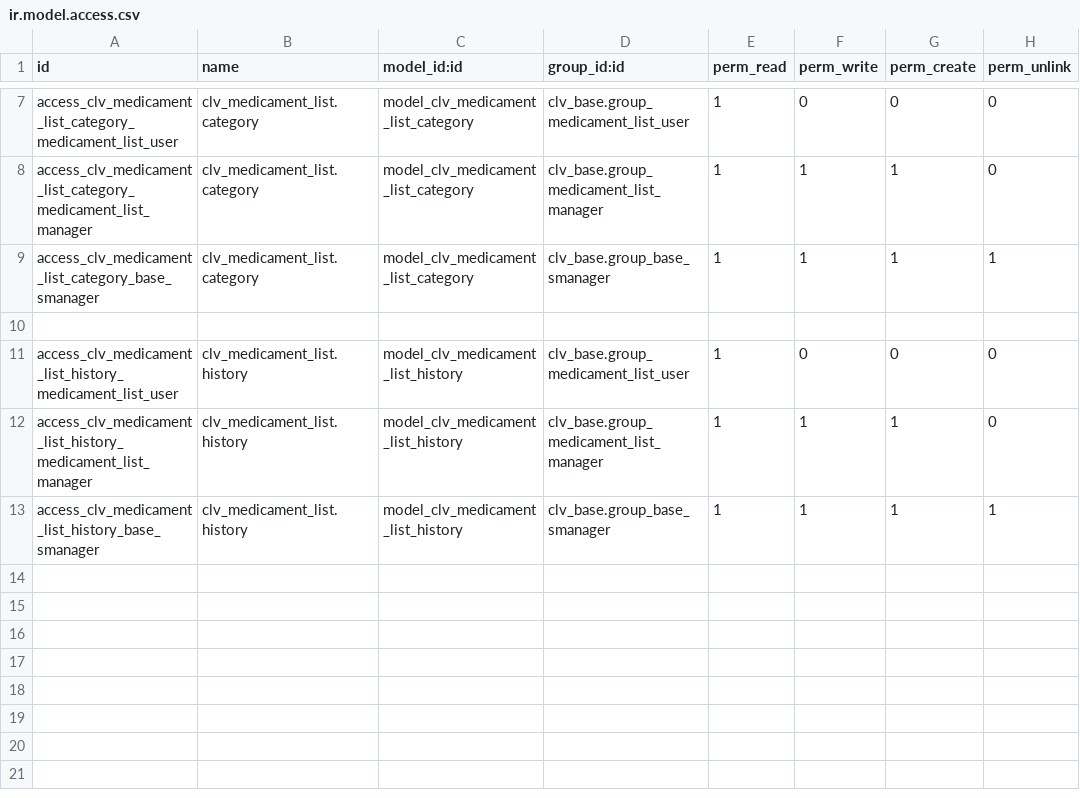
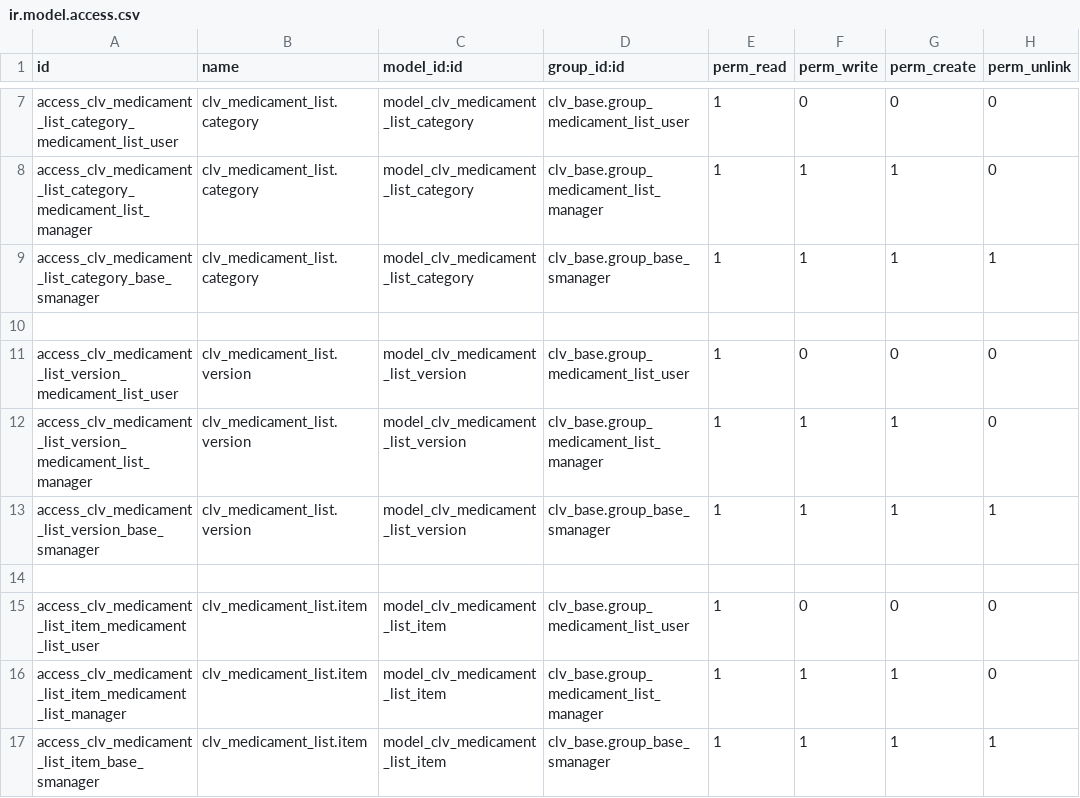
Before and after one commit to CLVsol/odoo_addons, a CSV file: clv_medicament_list/security/ir.model.access.csv, drawn as a sheet; only a part is shown, gaps mark what is left out.

Commit message:
Updated "clv_medicament_list".

```diff
--- a/clv_medicament_list/security/ir.model.access.csv
+++ b/clv_medicament_list/security/ir.model.access.csv
@@ -10,4 +10,8 @@ access_clv_medicament_list_category_base_smanager,clv_medicament_list.category,m
 
-access_clv_medicament_list_history_medicament_list_user,clv_medicament_list.history,model_clv_medicament_list_history,clv_base.group_medicament_list_user,1,0,0,0
-access_clv_medicament_list_history_medicament_list_manager,clv_medicament_list.history,model_clv_medicament_list_history,clv_base.group_medicament_list_manager,1,1,1,0
-access_clv_medicament_list_history_base_smanager,clv_medicament_list.history,model_clv_medicament_list_history,clv_base.group_base_smanager,1,1,1,1
+access_clv_medicament_list_version_medicament_list_user,clv_medicament_list.version,model_clv_medicament_list_version,clv_base.group_medicament_list_user,1,0,0,0
+access_clv_medicament_list_version_medicament_list_manager,clv_medicament_list.version,model_clv_medicament_list_version,clv_base.group_medicament_list_manager,1,1,1,0
+access_clv_medicament_list_version_base_smanager,clv_medicament_list.version,model_clv_medicament_list_version,clv_base.group_base_smanager,1,1,1,1
+
+access_clv_medicament_list_item_medicament_list_user,clv_medicament_list.item,model_clv_medicament_list_item,clv_base.group_medicament_list_user,1,0,0,0
+access_clv_medicament_list_item_medicament_list_manager,clv_medicament_list.item,model_clv_medicament_list_item,clv_base.group_medicament_list_manager,1,1,1,0
+access_clv_medicament_list_item_base_smanager,clv_medicament_list.item,model_clv_medicament_list_item,clv_base.group_base_smanager,1,1,1,1
```
Also changed, not shown: 3 other files.
